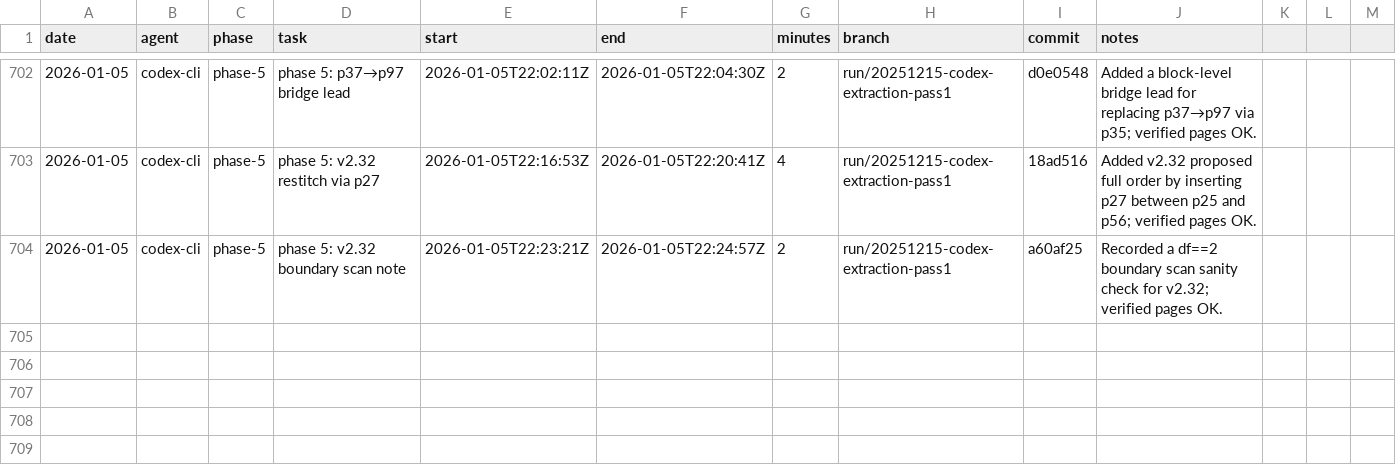
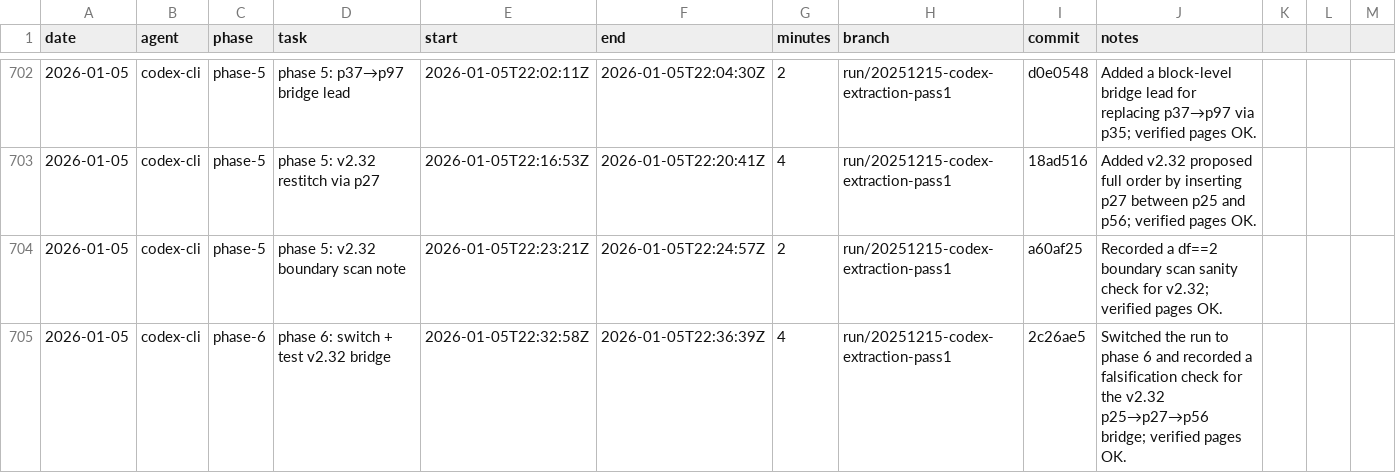
Before and after one commit to seanbetts/cains-jawbone, a CSV file: Worklog/worklog.csv, drawn as a sheet; only a part is shown, gaps mark what is left out.

Commit message:
Worklog: log phase-6 switch + bridge test

```diff
--- a/Worklog/worklog.csv
+++ b/Worklog/worklog.csv
@@ -704 +704,2 @@ date,agent,phase,task,start,end,minutes,branch,commit,notes
 2026-01-05,codex-cli,phase-5,phase 5: v2.32 boundary scan note,2026-01-05T22:23:21Z,2026-01-05T22:24:57Z,2,run/20251215-codex-extraction-pass1,a60af25,"Recorded a df==2 boundary scan sanity check for v2.32; verified pages OK."
+2026-01-05,codex-cli,phase-6,phase 6: switch + test v2.32 bridge,2026-01-05T22:32:58Z,2026-01-05T22:36:39Z,4,run/20251215-codex-extraction-pass1,2c26ae5,"Switched the run to phase 6 and recorded a falsification check for the v2.32 p25→p27→p56 bridge; verified pages OK."
```
